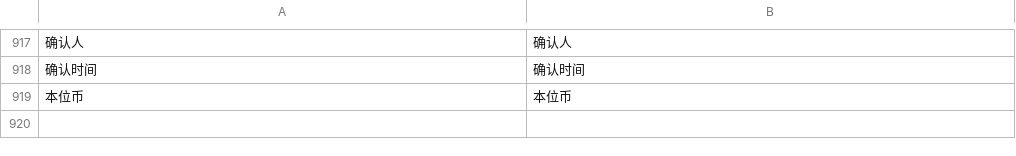
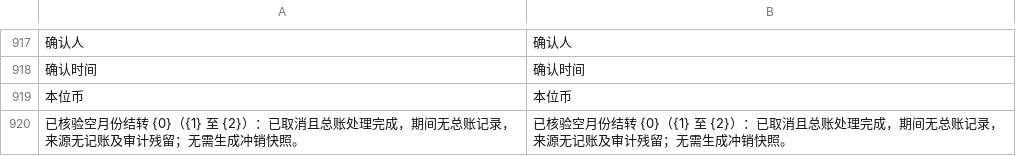
Before and after one commit to yueweiit/deeplinkerp-china_finance, a CSV file: china_finance/translations/zh.csv, drawn as a sheet; only a part is shown, gaps mark what is left out; the diff names each change by its address in the sheet, - before the commit and + after, or states it on an @@ line.

```diff
--- a/china_finance/translations/zh.csv
+++ b/china_finance/translations/zh.csv
+row 920: 已核验空月份结转 {0}（{1} 至 {2}）：已取消且总账处理完成，期间无总账记录，来源无记账及审计残留；无需生成冲销快照。 | 已核验空月份结转 {0}（{1} 至 {2}）：已取消且总账处理完成，期间无总账记录，来源无记账及审计残留；无需生成冲销快照。
```
Also changed, not shown: china_finance/translations/en.csv, china_finance/translations/es.csv, 3 other files.
